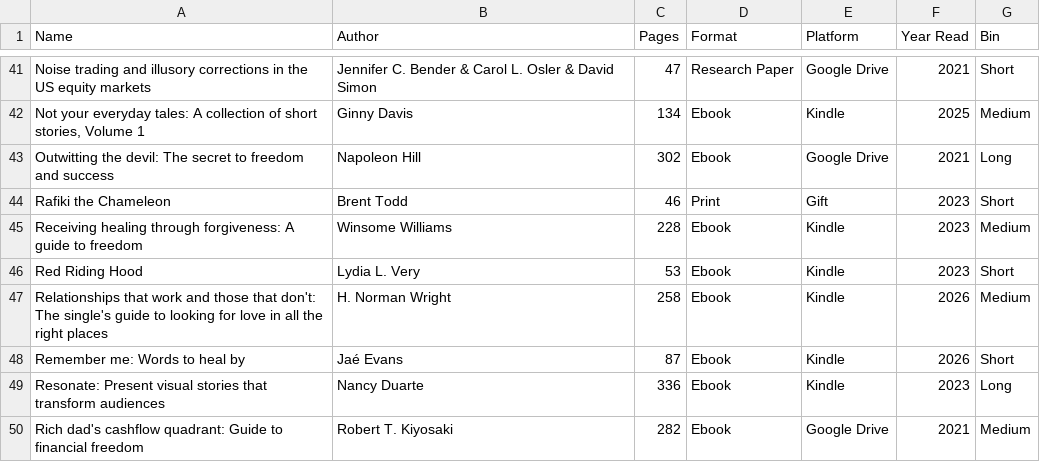
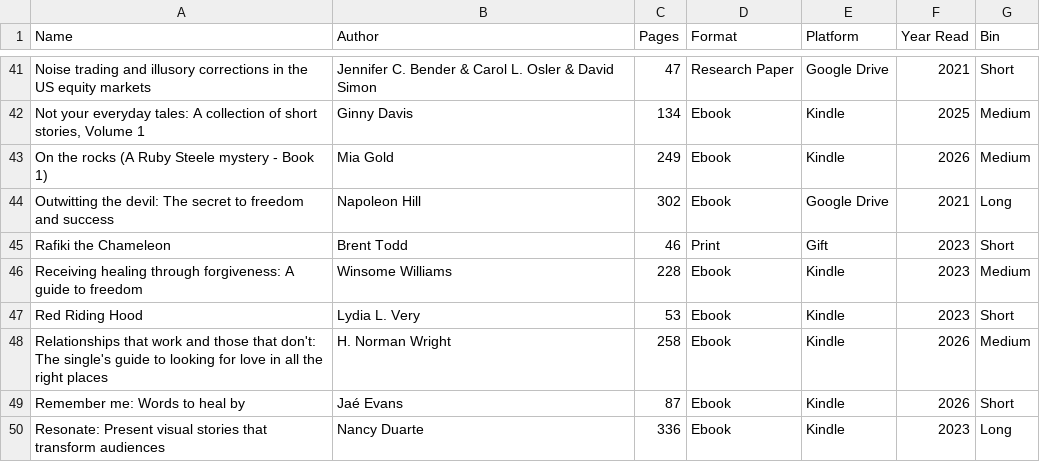
Before and after one commit to Sonya-7/PersonalReadingTrends, a CSV file: reading_list.csv, drawn as a sheet; only a part is shown, gaps mark what is left out; the shorter side is filled out with more unchanged rows; the diff names each change by its address in the sheet, - before the commit and + after, or states it on an @@ line.

Commit message:
Update reading_list.csv

```diff
--- a/reading_list.csv
+++ b/reading_list.csv
+row 43: On the rocks (A Ruby Steele mystery - Book 1) | Mia Gold | 249 | Ebook | Kindle | 2026 | Medium
```
